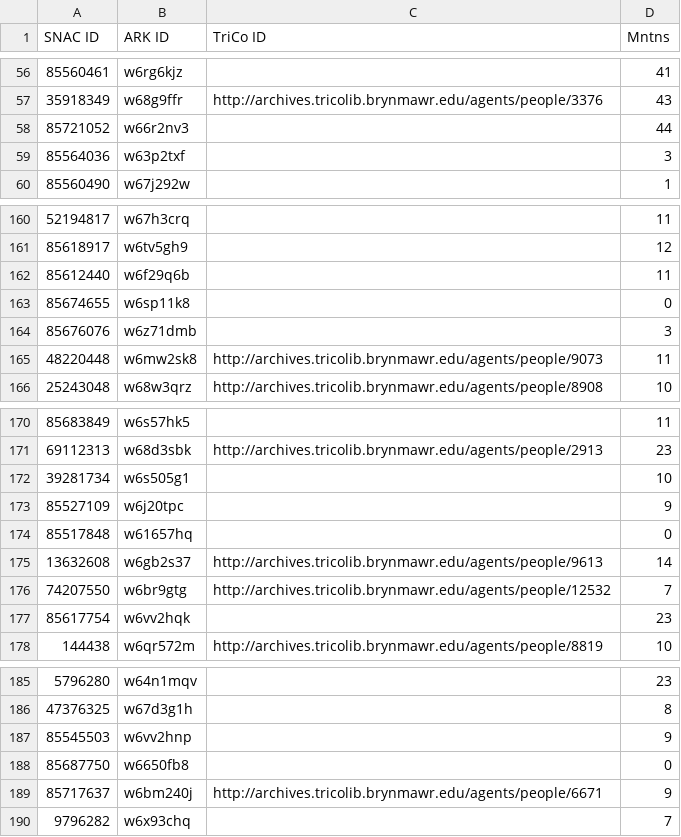
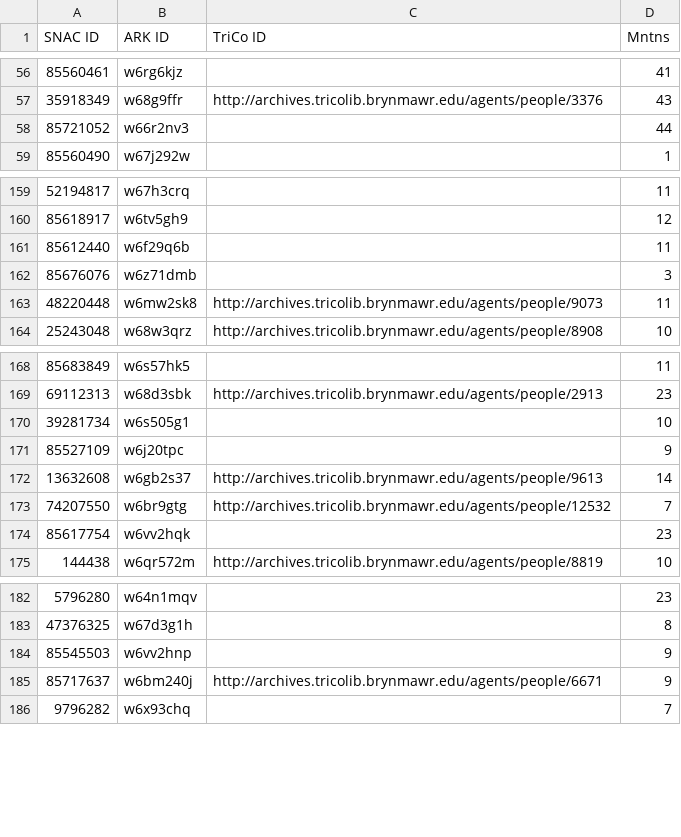
Before and after one commit to swat-ds/friendly-networks, a TSV file: src/assets/data/constellationsForInclusion.tsv, drawn as a sheet; only a part is shown, gaps mark what is left out; the diff names each change by its address in the sheet, - before the commit and + after, or states it on an @@ line.

Commit message:
Update constellationsForInclusion.tsv

```diff
--- a/src/assets/data/constellationsForInclusion.tsv
+++ b/src/assets/data/constellationsForInclusion.tsv
-row 59: 85564036 | w63p2txf |  | 3
-row 163: 85674655 | w6sp11k8 |  | 0
-row 174: 85517848 | w61657hq |  | 0
-row 188: 85687750 | w6650fb8 |  | 0
```
